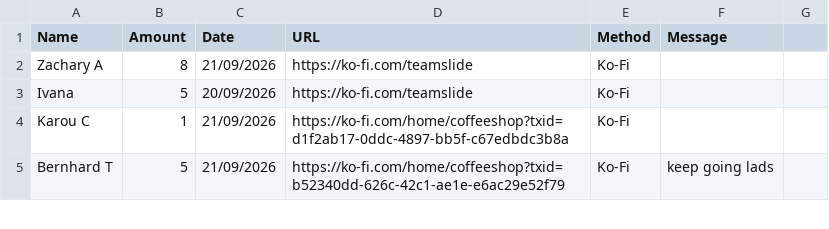
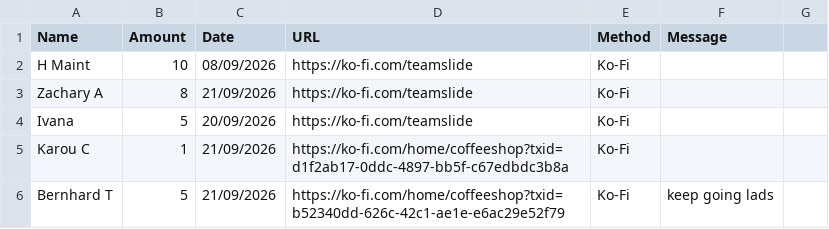
Before and after one commit to y1-community/Innioasis-Updater, a CSV file: donors.csv, drawn as a sheet; only a part is shown; the diff names each change by its address in the sheet, - before the commit and + after, or states it on an @@ line.

Commit message:
Update donor records in donors.csv
Added new donor entries and updated existing ones in donors.csv.

```diff
--- a/donors.csv
+++ b/donors.csv
+row 2: H Maint | 10 | 08/09/2026 | https://ko-fi.com/teamslide | Ko-Fi
```
